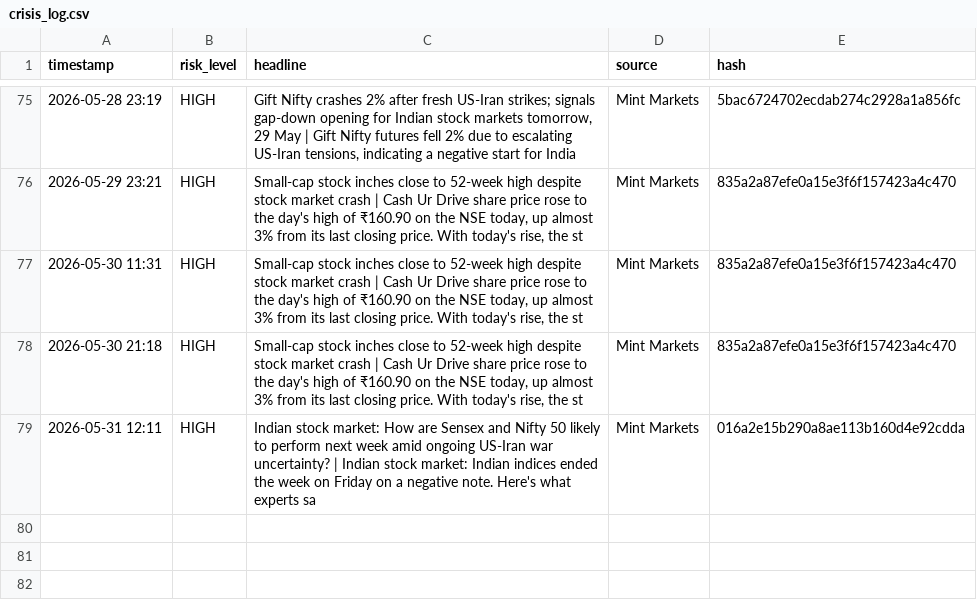
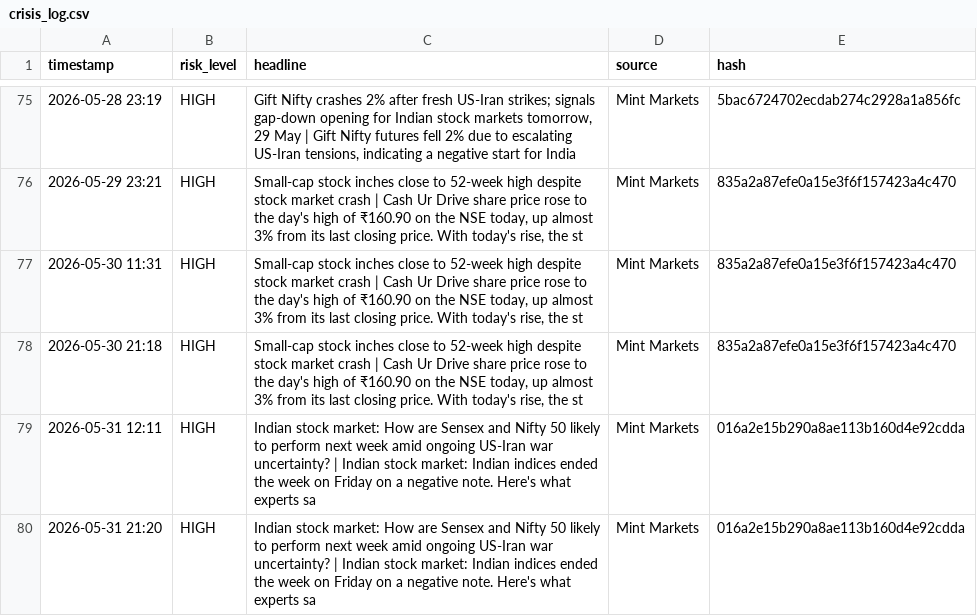
Before and after one commit to Sriram-0432/dip-alert, a CSV file: crisis_log.csv, drawn as a sheet; only a part is shown, gaps mark what is left out; the diff names each change by its address in the sheet, - before the commit and + after, or states it on an @@ line.

```diff
--- a/crisis_log.csv
+++ b/crisis_log.csv
+row 80: 2026-05-31 21:20 | HIGH | Indian stock market: How are Sensex and Nifty 50 likely to perform next week amid ongoing US-Iran war uncertainty? | Indian stock market: Indian indices ended the week on Friday on a negative note. Here's what experts sa | Mint Markets | 016a2e15b290a8ae113b160d4e92cdda
```
